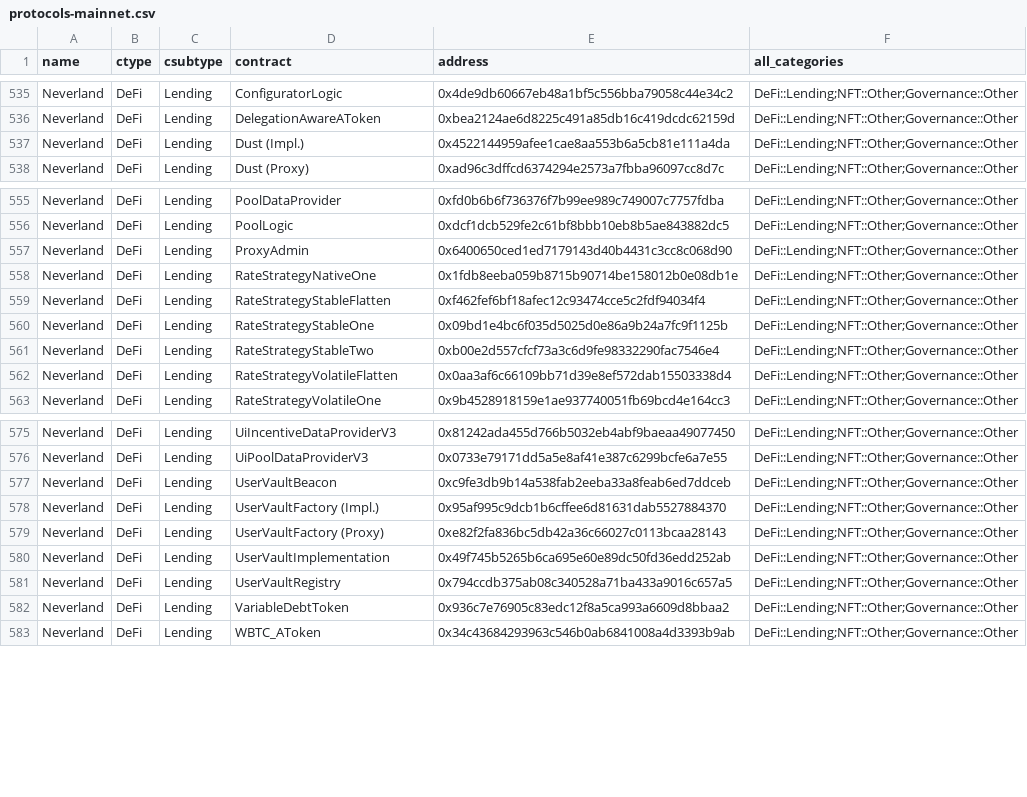
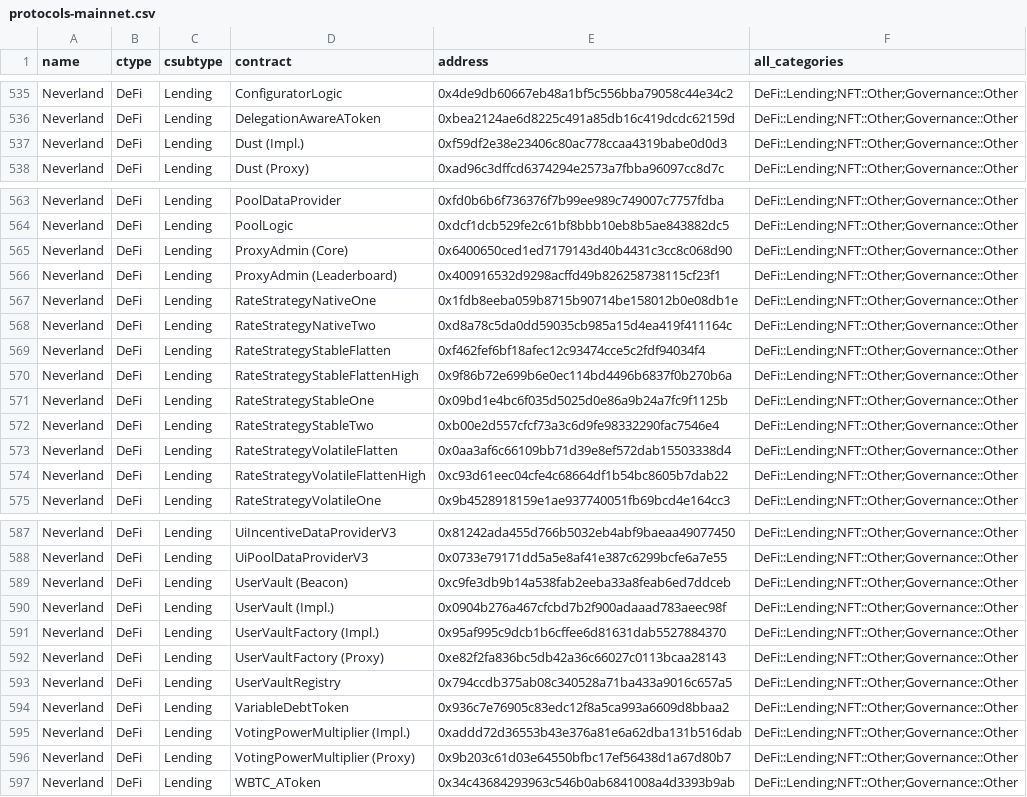
Before and after one commit to monad-crypto/protocols, a CSV file: protocols-mainnet.csv, drawn as a sheet; only a part is shown, gaps mark what is left out; the diff covers the shown part only.

```diff
--- a/protocols-mainnet.csv
+++ b/protocols-mainnet.csv
@@ -536,3 +536,3 @@ Neverland,DeFi,Lending,ConfiguratorLogic,0x4de9db60667eb48a1bf5c556bba79058c44e3
 Neverland,DeFi,Lending,DelegationAwareAToken,0xbea2124ae6d8225c491a85db16c419dcdc62159d,DeFi::Lending;NFT::Other;Governance::Other
-Neverland,DeFi,Lending,Dust (Impl.),0x4522144959afee1cae8aa553b6a5cb81e111a4da,DeFi::Lending;NFT::Other;Governance::Other
+Neverland,DeFi,Lending,Dust (Impl.),0xf59df2e38e23406c80ac778ccaa4319babe0d0d3,DeFi::Lending;NFT::Other;Governance::Other
 Neverland,DeFi,Lending,Dust (Proxy),0xad96c3dffcd6374294e2573a7fbba96097cc8d7c,DeFi::Lending;NFT::Other;Governance::Other
@@ -556,5 +564,8 @@ Neverland,DeFi,Lending,PoolDataProvider,0xfd0b6b6f736376f7b99ee989c749007c7757fd
 Neverland,DeFi,Lending,PoolLogic,0xdcf1dcb529fe2c61bf8bbb10eb8b5ae843882dc5,DeFi::Lending;NFT::Other;Governance::Other
-Neverland,DeFi,Lending,ProxyAdmin,0x6400650ced1ed7179143d40b4431c3cc8c068d90,DeFi::Lending;NFT::Other;Governance::Other
+Neverland,DeFi,Lending,ProxyAdmin (Core),0x6400650ced1ed7179143d40b4431c3cc8c068d90,DeFi::Lending;NFT::Other;Governance::Other
+Neverland,DeFi,Lending,ProxyAdmin (Leaderboard),0x400916532d9298acffd49b826258738115cf23f1,DeFi::Lending;NFT::Other;Governance::Other
 Neverland,DeFi,Lending,RateStrategyNativeOne,0x1fdb8eeba059b8715b90714be158012b0e08db1e,DeFi::Lending;NFT::Other;Governance::Other
+Neverland,DeFi,Lending,RateStrategyNativeTwo,0xd8a78c5da0dd59035cb985a15d4ea419f411164c,DeFi::Lending;NFT::Other;Governance::Other
 Neverland,DeFi,Lending,RateStrategyStableFlatten,0xf462fef6bf18afec12c93474cce5c2fdf94034f4,DeFi::Lending;NFT::Other;Governance::Other
+Neverland,DeFi,Lending,RateStrategyStableFlattenHigh,0x9f86b72e699b6e0ec114bd4496b6837f0b270b6a,DeFi::Lending;NFT::Other;Governance::Other
 Neverland,DeFi,Lending,RateStrategyStableOne,0x09bd1e4bc6f035d5025d0e86a9b24a7fc9f1125b,DeFi::Lending;NFT::Other;Governance::Other
@@ -562,2 +573,3 @@ Neverland,DeFi,Lending,RateStrategyStableTwo,0xb00e2d557cfcf73a3c6d9fe98332290fa
 Neverland,DeFi,Lending,RateStrategyVolatileFlatten,0x0aa3af6c66109bb71d39e8ef572dab15503338d4,DeFi::Lending;NFT::Other;Governance::Other
+Neverland,DeFi,Lending,RateStrategyVolatileFlattenHigh,0xc93d61eec04cfe4c68664df1b54bc8605b7dab22,DeFi::Lending;NFT::Other;Governance::Other
 Neverland,DeFi,Lending,RateStrategyVolatileOne,0x9b4528918159e1ae937740051fb69bcd4e164cc3,DeFi::Lending;NFT::Other;Governance::Other
@@ -576,8 +588,10 @@ Neverland,DeFi,Lending,UiIncentiveDataProviderV3,0x81242ada455d766b5032eb4abf9ba
 Neverland,DeFi,Lending,UiPoolDataProviderV3,0x0733e79171dd5a5e8af41e387c6299bcfe6a7e55,DeFi::Lending;NFT::Other;Governance::Other
-Neverland,DeFi,Lending,UserVaultBeacon,0xc9fe3db9b14a538fab2eeba33a8feab6ed7ddceb,DeFi::Lending;NFT::Other;Governance::Other
+Neverland,DeFi,Lending,UserVault (Beacon),0xc9fe3db9b14a538fab2eeba33a8feab6ed7ddceb,DeFi::Lending;NFT::Other;Governance::Other
+Neverland,DeFi,Lending,UserVault (Impl.),0x0904b276a467cfcbd7b2f900adaaad783aeec98f,DeFi::Lending;NFT::Other;Governance::Other
 Neverland,DeFi,Lending,UserVaultFactory (Impl.),0x95af995c9dcb1b6cffee6d81631dab5527884370,DeFi::Lending;NFT::Other;Governance::Other
 Neverland,DeFi,Lending,UserVaultFactory (Proxy),0xe82f2fa836bc5db42a36c66027c0113bcaa28143,DeFi::Lending;NFT::Other;Governance::Other
-Neverland,DeFi,Lending,UserVaultImplementation,0x49f745b5265b6ca695e60e89dc50fd36edd252ab,DeFi::Lending;NFT::Other;Governance::Other
 Neverland,DeFi,Lending,UserVaultRegistry,0x794ccdb375ab08c340528a71ba433a9016c657a5,DeFi::Lending;NFT::Other;Governance::Other
 Neverland,DeFi,Lending,VariableDebtToken,0x936c7e76905c83edc12f8a5ca993a6609d8bbaa2,DeFi::Lending;NFT::Other;Governance::Other
+Neverland,DeFi,Lending,VotingPowerMultiplier (Impl.),0xaddd72d36553b43e376a81e6a62dba131b516dab,DeFi::Lending;NFT::Other;Governance::Other
+Neverland,DeFi,Lending,VotingPowerMultiplier (Proxy),0x9b203c61d03e64550bfbc17ef56438d1a67d80b7,DeFi::Lending;NFT::Other;Governance::Other
 Neverland,DeFi,Lending,WBTC_AToken,0x34c43684293963c546b0ab6841008a4d3393b9ab,DeFi::Lending;NFT::Other;Governance::Other
```
Also changed, not shown: 14 added rows and 2 edited cells elsewhere in this file.
